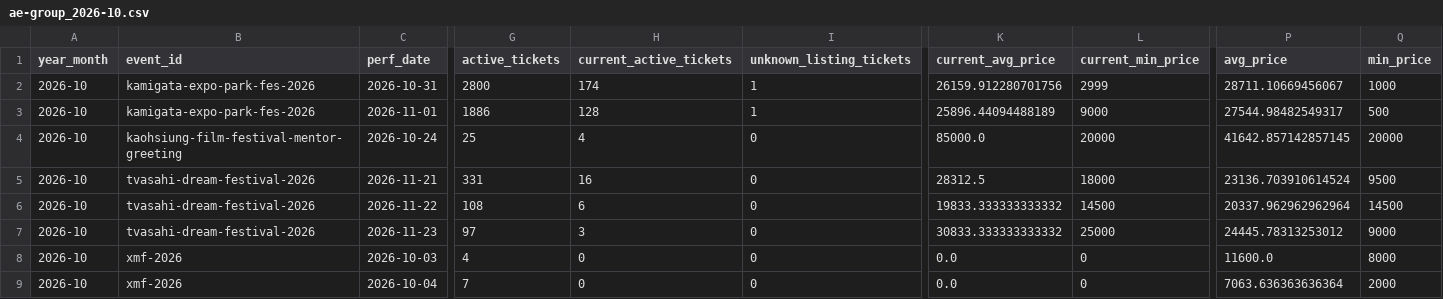
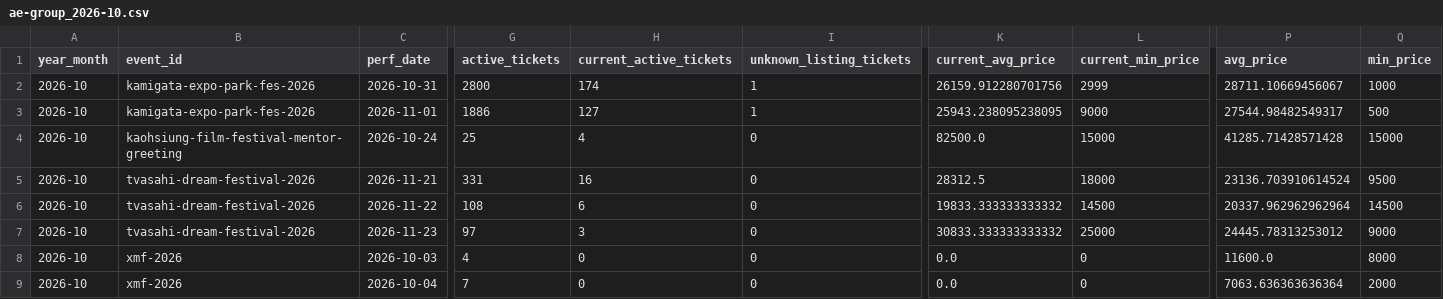
Before and after one commit to hiro8-0215/tiketen_scraper, a CSV file: data/market_snapshot/ae-group_2026-10.csv, drawn as a sheet; only a part is shown, gaps mark what is left out; the diff names each change by its address in the sheet, - before the commit and + after, or states it on an @@ line.

```diff
--- a/data/market_snapshot/ae-group_2026-10.csv
+++ b/data/market_snapshot/ae-group_2026-10.csv
-H3 (current_active_tickets): 128
+H3 (current_active_tickets): 127
-K3 (current_avg_price): 25896.44094488189
+K3 (current_avg_price): 25943.238095238095
-K4 (current_avg_price): 85000.0
+K4 (current_avg_price): 82500.0
-L4 (current_min_price): 20000
+L4 (current_min_price): 15000
-P4 (avg_price): 41642.857142857145
+P4 (avg_price): 41285.71428571428
-Q4 (min_price): 20000
+Q4 (min_price): 15000
```
Also changed, not shown: data/market_snapshot/naniwa-danshi_2026-10.csv, data/market_snapshot/sixtones_2026-10.csv, 20 other files.
